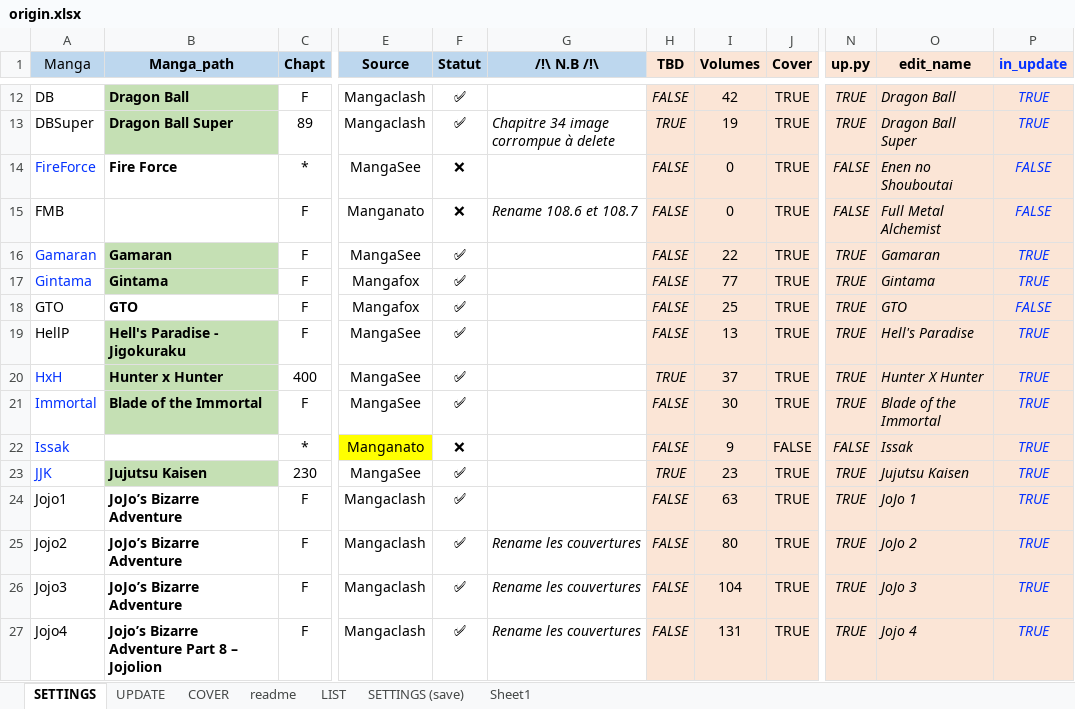
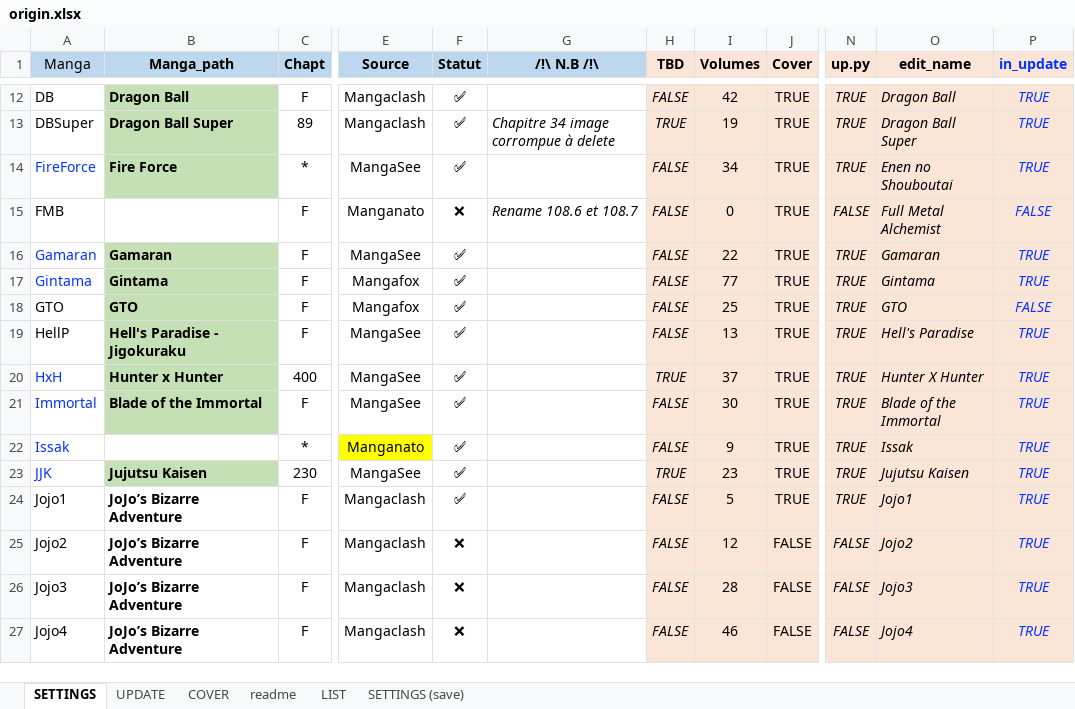
Before and after one commit to PierreRlld/EMS, an Excel workbook: origin.xlsx, sheet SETTINGS, drawn as a sheet; only a part is shown, gaps mark what is left out; values as stored, in another font and other column widths than the file's, no borders; conditional formats not drawn; the diff covers the shown part only; the diff names each change by its address in the sheet, - before the commit and + after, or states it on an @@ line.

```diff
--- a/origin.xlsx (sheet SETTINGS)
+++ b/origin.xlsx (sheet SETTINGS)
-sheet tab: Sheet1
-B14 fill: none
+B14 fill: #C5E0B4
-F14 (Statut): ❌
+F14 (Statut): ✅
-I14 (Volumes): 0
+I14 (Volumes): 34
-N14 (up.py): FALSE
+N14 (up.py): TRUE
-P14 (in_update): FALSE
+P14 (in_update): TRUE
-B18 fill: none
+B18 fill: #C5E0B4
-F22 (Statut): ❌
+F22 (Statut): ✅
-J22 (Cover): FALSE
+J22 (Cover): TRUE
-N22 (up.py): FALSE
+N22 (up.py): TRUE
-I24 (Volumes): 63
+I24 (Volumes): 5
-O24 (edit_name): JoJo 1
+O24 (edit_name): Jojo1
-F25:F27 (Statut): ✅
+F25:F27 (Statut): ❌
-G25:G27 (/!\ N.B /!\): Rename les couvertures
+G25:G27 (/!\ N.B /!\): (empty)
-I25 (Volumes): 80
+I25 (Volumes): 12
-J25:J27 (Cover): TRUE
+J25:J27 (Cover): FALSE
-N25:N27 (up.py): TRUE
+N25:N27 (up.py): FALSE
-O25 (edit_name): JoJo 2
+O25 (edit_name): Jojo2
-I26 (Volumes): 104
+I26 (Volumes): 28
-O26 (edit_name): JoJo 3
+O26 (edit_name): Jojo3
-B27 (Manga_path): Jojo’s Bizarre Adventure Part 8 – Jojolion
+B27 (Manga_path): JoJo’s Bizarre Adventure
-I27 (Volumes): 131
+I27 (Volumes): 46
-O27 (edit_name): Jojo 4
+O27 (edit_name): Jojo4
```
Also changed, not shown: 5 added rows, 18 edited cells and cell formats elsewhere in this sheet, sheet UPDATE, sheet SETTINGS (save), sheet readme, sheet COVER, formulas that keep their value, 10 other files.
